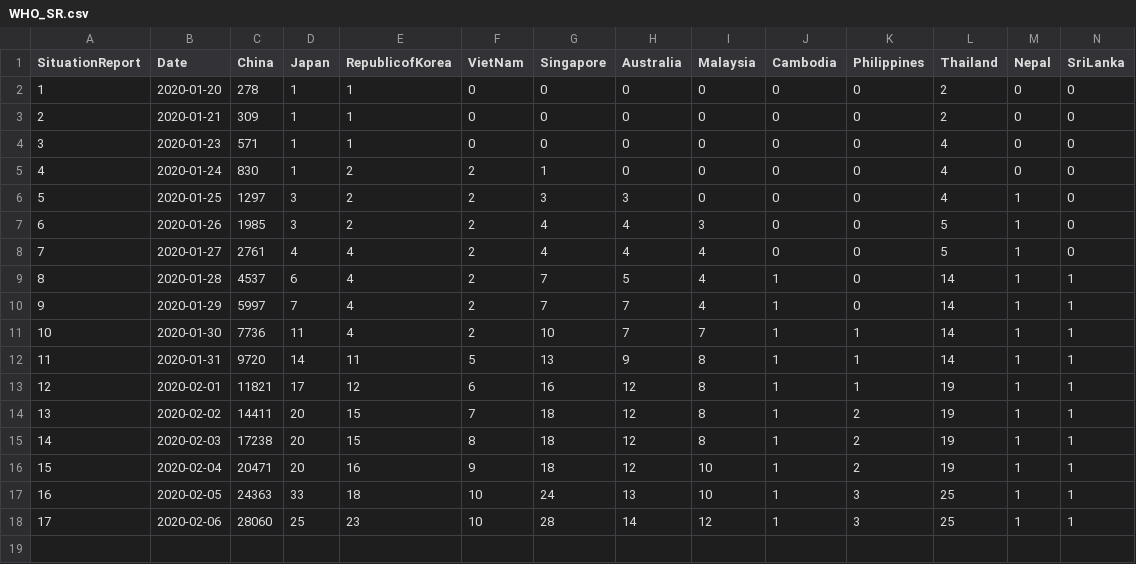
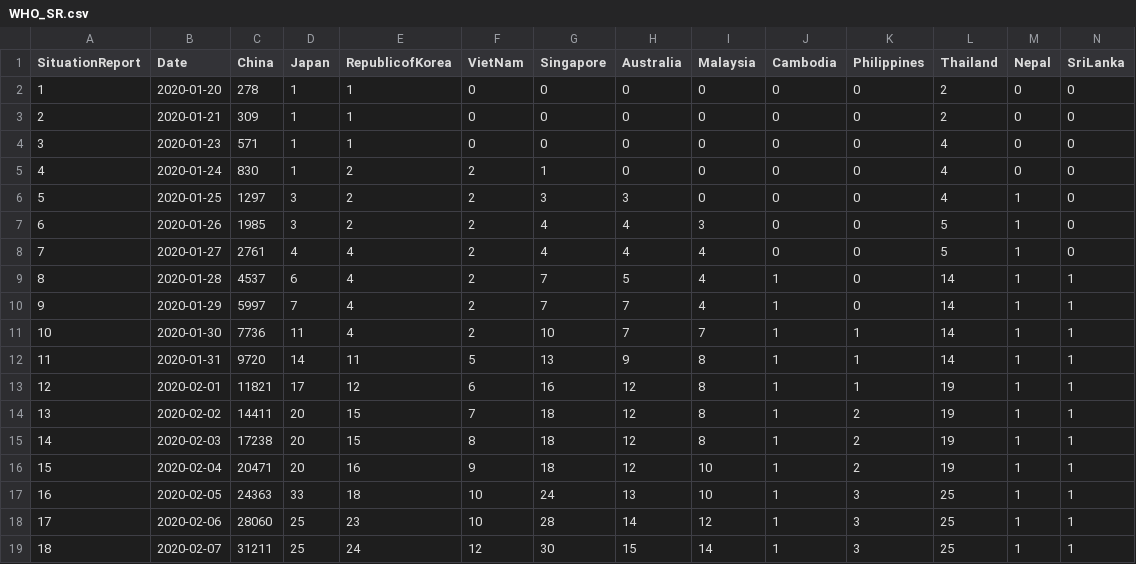
Before and after one commit to eebrown/data2019nCoV, a CSV file: data-raw/WHO_SR.csv, drawn as a sheet; only a part is shown; rows hold the shown columns only; the diff names each change by its address in the sheet, - before the commit and + after, or states it on an @@ line.

Commit message:
Updated to Situation Report # 18, 2020-02-07

```diff
--- a/data-raw/WHO_SR.csv
+++ b/data-raw/WHO_SR.csv
+row 19: 18 | 2020-02-07 | 31211 | 25 | 24 | 12 | 30 | 15 | 14 | 1 | 3 | 25 | 1 | 1
```
Also changed, not shown: 7 other files.
